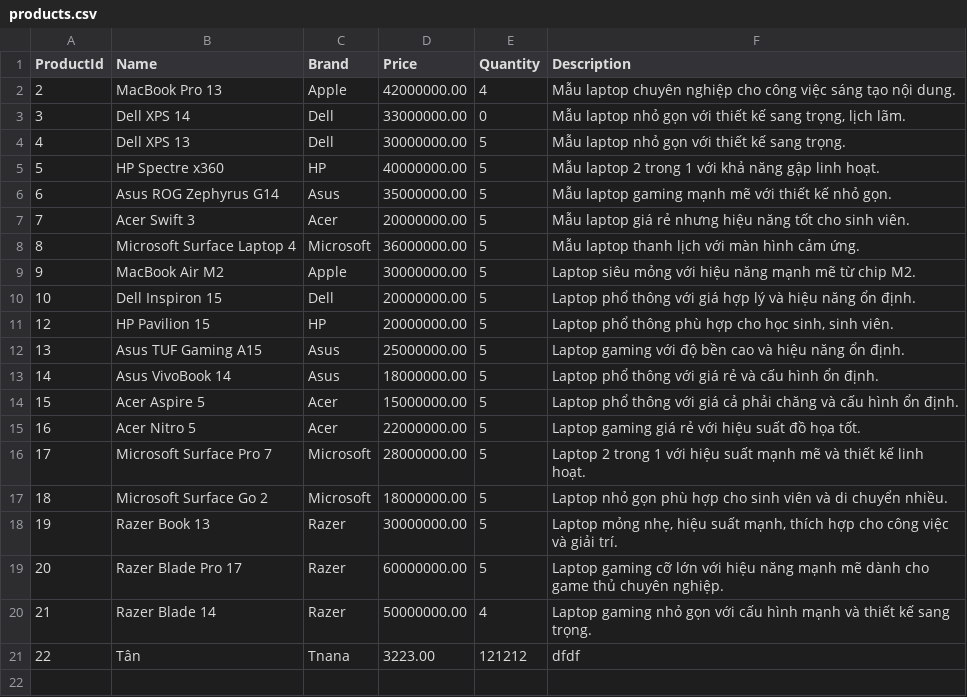
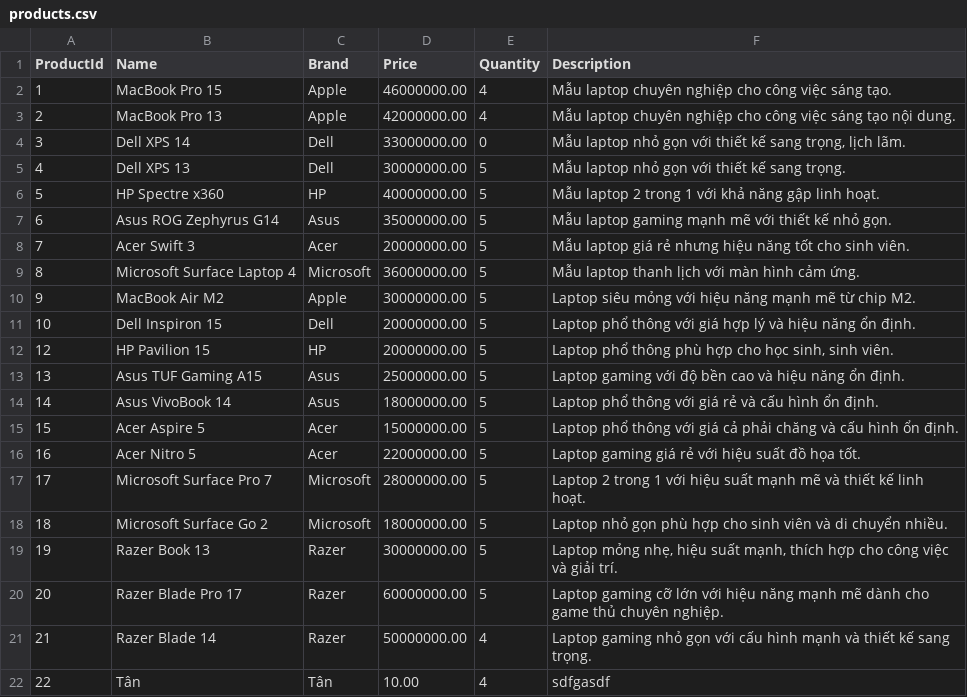
Before and after one commit to DuyTana273/C0624G1_Vu_Duy_Tan, a CSV file: C0624G1_Vu_Duy_Tan/module2/src/case_study/store/products.csv, drawn as a sheet.

```diff
--- a/C0624G1_Vu_Duy_Tan/module2/src/case_study/store/products.csv
+++ b/C0624G1_Vu_Duy_Tan/module2/src/case_study/store/products.csv
@@ -1,2 +1,3 @@
 ProductId|Name|Brand|Price|Quantity|Description
+1|MacBook Pro 15|Apple|46000000.00|4|Mẫu laptop chuyên nghiệp cho công việc sáng tạo.
 2|MacBook Pro 13|Apple|42000000.00|4|Mẫu laptop chuyên nghiệp cho công việc sáng tạo nội dung.
@@ -20,2 +21,2 @@ ProductId|Name|Brand|Price|Quantity|Description
 21|Razer Blade 14|Razer|50000000.00|4|Laptop gaming nhỏ gọn với cấu hình mạnh và thiết kế sang trọng.
-22|Tân|Tnana|3223.00|121212|dfdf
+22|Tân|Tân|10.00|4|sdfgasdf
```
Also changed, not shown: C0624G1_Vu_Duy_Tan/module2/src/case_study/store/users.csv, 6 other files.
